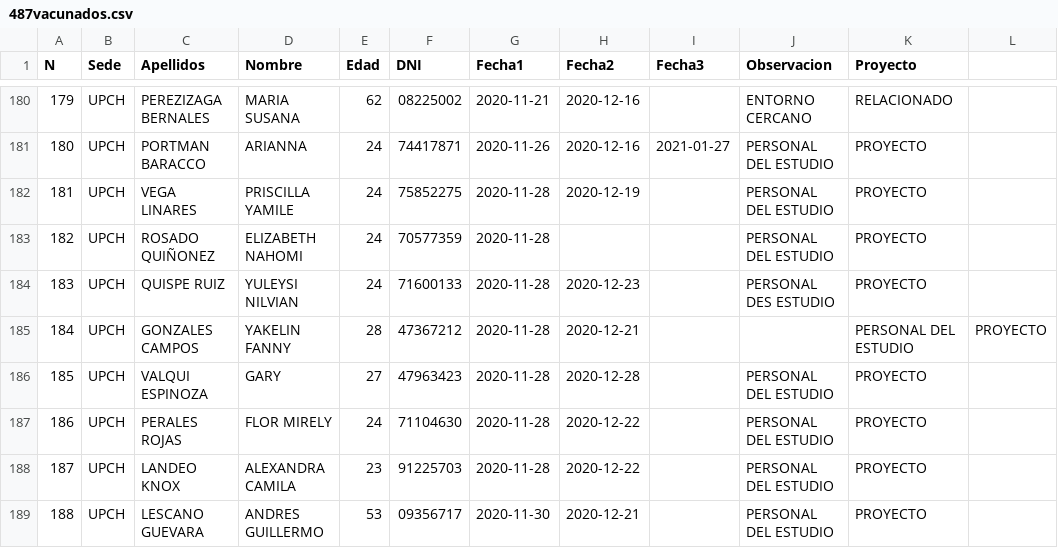
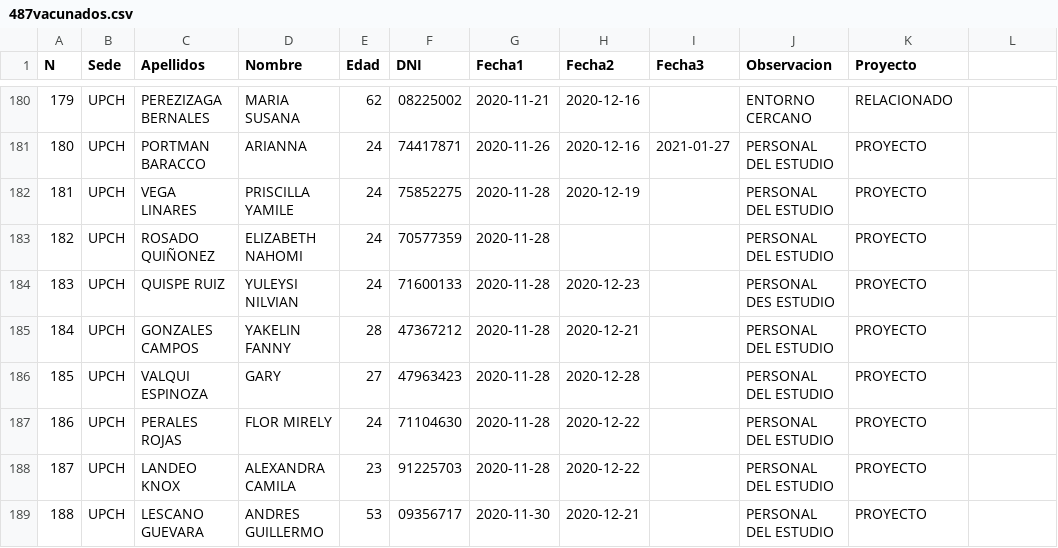
Before and after one commit to jhonatantirado/VacunaGate_Peru, a CSV file: 487vacunados.csv, drawn as a sheet; only a part is shown, gaps mark what is left out.

Commit message:
avoid adding other column which breaks csv

```diff
--- a/487vacunados.csv
+++ b/487vacunados.csv
@@ -184,3 +184,3 @@ N,Sede,Apellidos,Nombre,Edad,DNI,Fecha1,Fecha2,Fecha3,Observacion,Proyecto
 183,UPCH,QUISPE RUIZ,YULEYSI NILVIAN,24,71600133,2020-11-28,2020-12-23,,PERSONAL DES ESTUDIO,PROYECTO
-184,UPCH,GONZALES CAMPOS,YAKELIN FANNY,28,47367212,2020-11-28,2020-12-21,,,PERSONAL DEL ESTUDIO,PROYECTO
+184,UPCH,GONZALES CAMPOS,YAKELIN FANNY,28,47367212,2020-11-28,2020-12-21,,PERSONAL DEL ESTUDIO,PROYECTO
 185,UPCH,VALQUI ESPINOZA,GARY,27,47963423,2020-11-28,2020-12-28,,PERSONAL DEL ESTUDIO,PROYECTO
```
